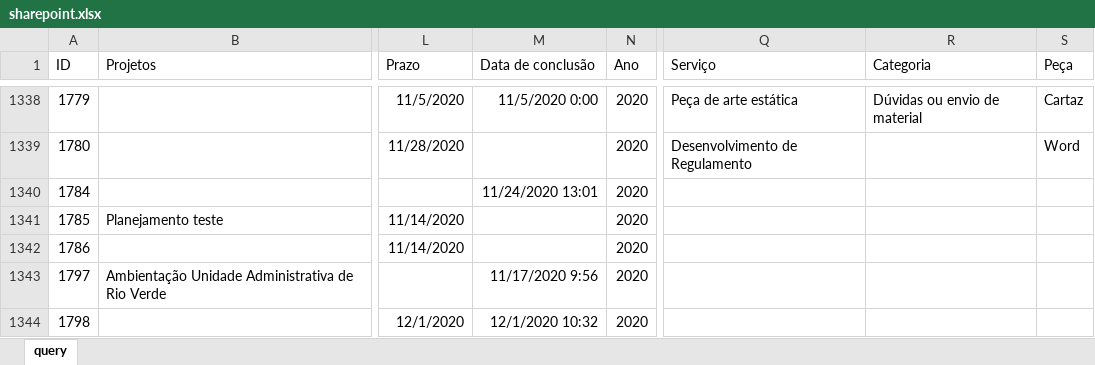
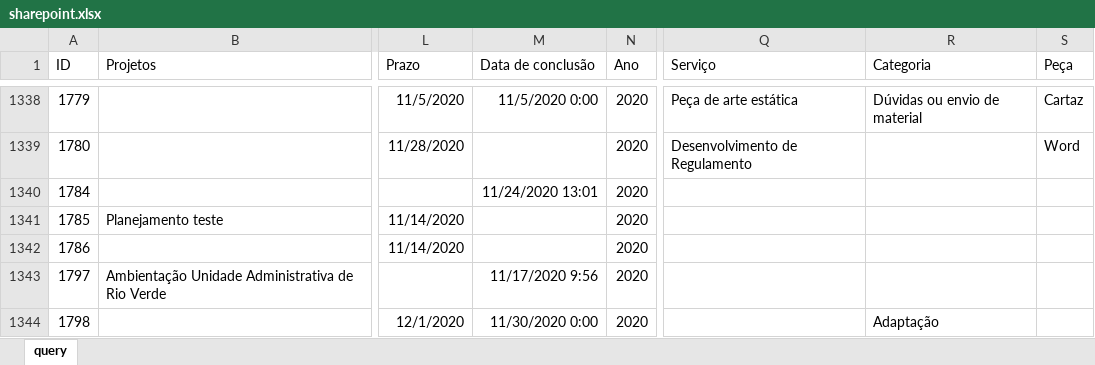
Before and after one commit to pedro-longhin/Repository, an Excel workbook: sharepoint.xlsx, sheet query, drawn as a sheet; only a part is shown, gaps mark what is left out; values as stored, in another font and other column widths than the file's, no borders; table styles not drawn; the diff covers the shown part only; the diff names each change by its address in the sheet, - before the commit and + after, or states it on an @@ line.

Commit message:
sharepoint data

```diff
--- a/sharepoint.xlsx (sheet query)
+++ b/sharepoint.xlsx (sheet query)
-M1344 (Data de conclusão): 12/1/2020 10:32
+M1344 (Data de conclusão): 11/30/2020 0:00
-R1344 (Categoria): (empty)
+R1344 (Categoria): Adaptação
```
Also changed, not shown: 17 added rows, 1 removed row and 35 edited cells elsewhere in this sheet.
